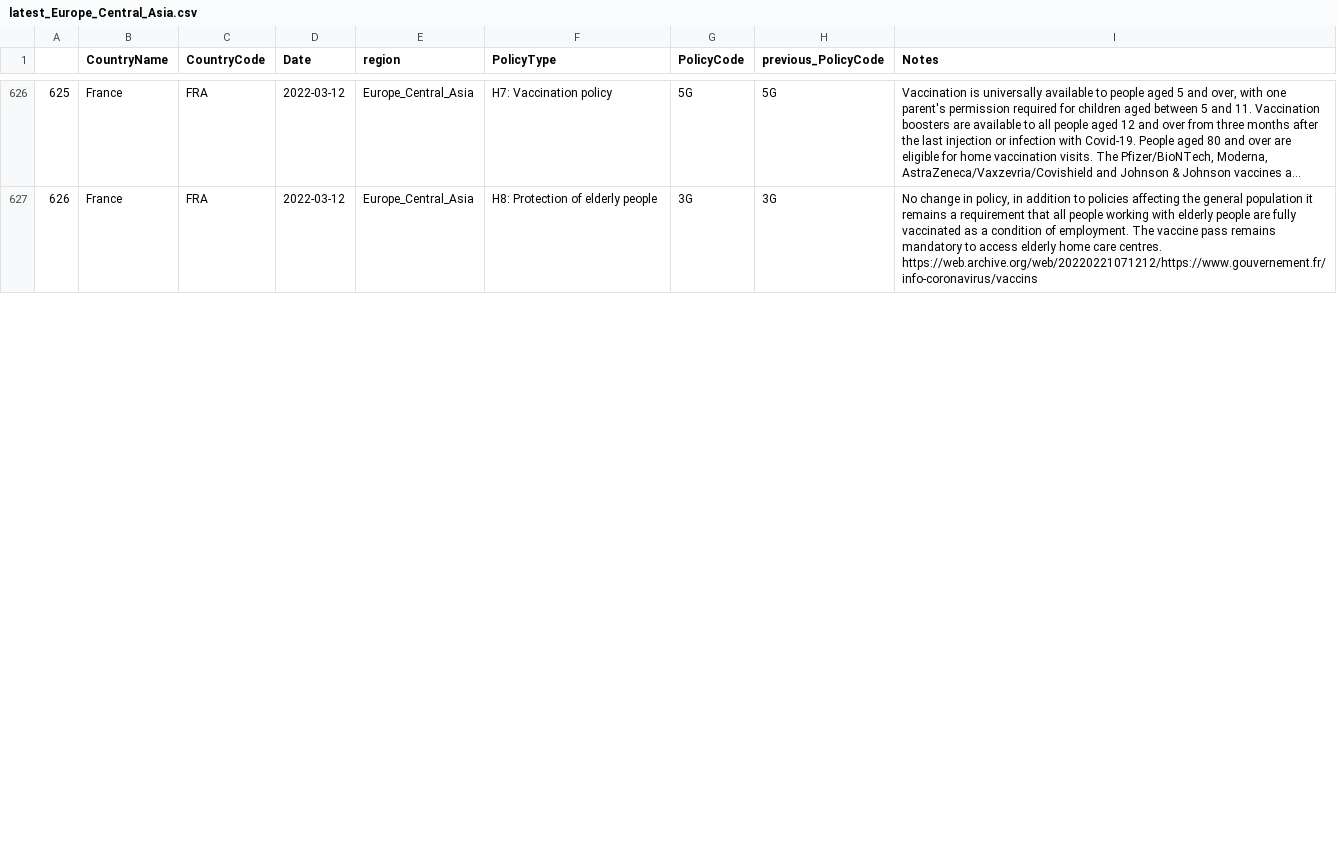
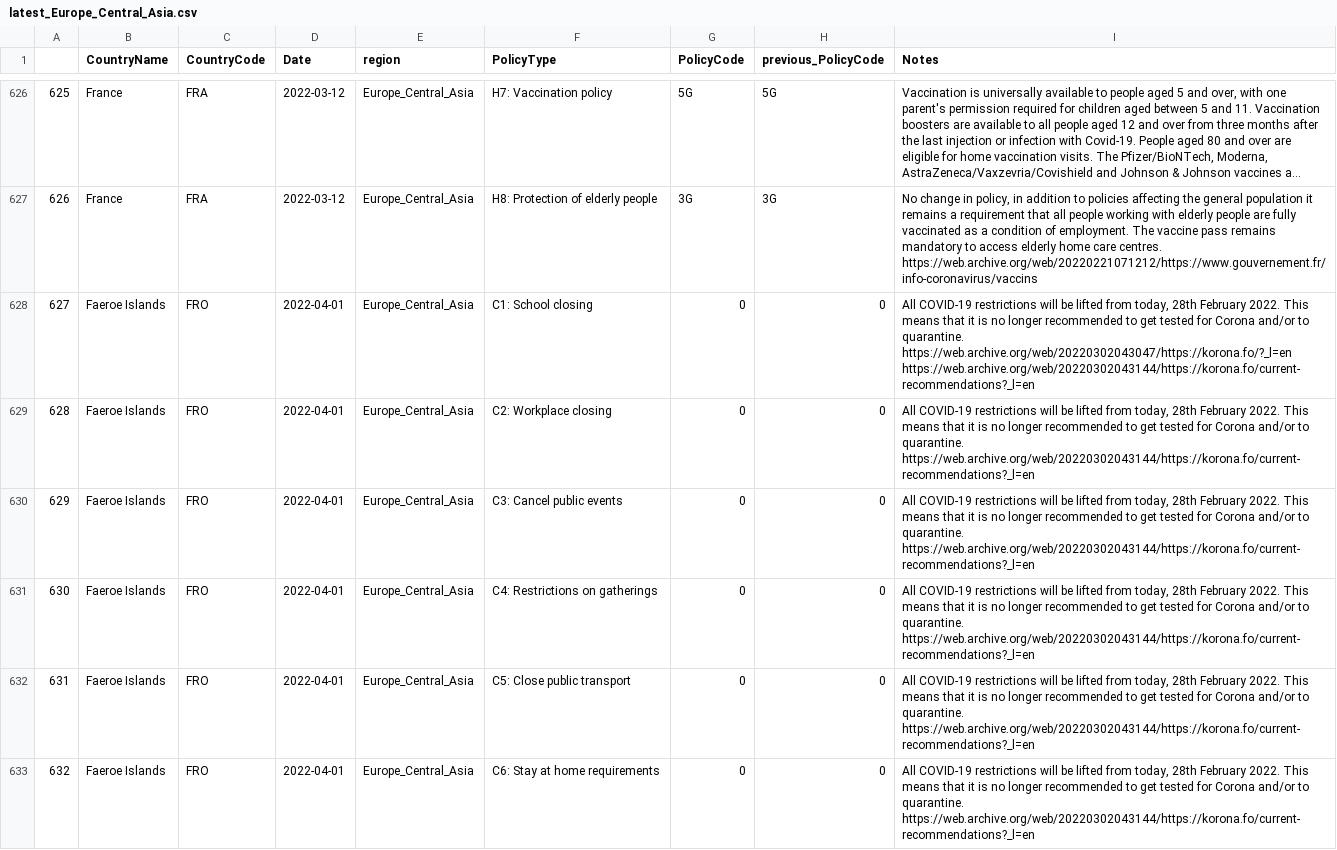
Before and after one commit to tatlowhelen/covid-policy-scratchpad, a CSV file: regional_changes/latest_Europe_Central_Asia.csv, drawn as a sheet; only a part is shown, gaps mark what is left out; long unchanged cells end in …; the diff covers the shown part only; the diff names each change by its address in the sheet, - before the commit and + after, or states it on an @@ line.

```diff
--- a/regional_changes/latest_Europe_Central_Asia.csv
+++ b/regional_changes/latest_Europe_Central_Asia.csv
+row 628: 627 | Faeroe Islands | FRO | 2022-04-01 | Europe_Central_Asia | C1: School closing | 0 | 0 | All COVID-19 restrictions will be lifted from today, 28th February 2022. This means that it is no longer recommended to get tested for Corona and/or to quarantine. https://web.archive.org/web/20220302043047/https://korona.fo/?_l=en https://web.archive.org/web/20220302043144/https://korona.fo/current-recommendations?_l=en
+row 629: 628 | Faeroe Islands | FRO | 2022-04-01 | Europe_Central_Asia | C2: Workplace closing | 0 | 0 | All COVID-19 restrictions will be lifted from today, 28th February 2022. This means that it is no longer recommended to get tested for Corona and/or to quarantine. https://web.archive.org/web/20220302043144/https://korona.fo/current-recommendations?_l=en
+row 630: 629 | Faeroe Islands | FRO | 2022-04-01 | Europe_Central_Asia | C3: Cancel public events | 0 | 0 | All COVID-19 restrictions will be lifted from today, 28th February 2022. This means that it is no longer recommended to get tested for Corona and/or to quarantine. https://web.archive.org/web/20220302043144/https://korona.fo/current-recommendations?_l=en
+row 631: 630 | Faeroe Islands | FRO | 2022-04-01 | Europe_Central_Asia | C4: Restrictions on gatherings | 0 | 0 | All COVID-19 restrictions will be lifted from today, 28th February 2022. This means that it is no longer recommended to get tested for Corona and/or to quarantine. https://web.archive.org/web/20220302043144/https://korona.fo/current-recommendations?_l=en
+row 632: 631 | Faeroe Islands | FRO | 2022-04-01 | Europe_Central_Asia | C5: Close public transport | 0 | 0 | All COVID-19 restrictions will be lifted from today, 28th February 2022. This means that it is no longer recommended to get tested for Corona and/or to quarantine. https://web.archive.org/web/20220302043144/https://korona.fo/current-recommendations?_l=en
+row 633: 632 | Faeroe Islands | FRO | 2022-04-01 | Europe_Central_Asia | C6: Stay at home requirements | 0 | 0 | All COVID-19 restrictions will be lifted from today, 28th February 2022. This means that it is no longer recommended to get tested for Corona and/or to quarantine. https://web.archive.org/web/20220302043144/https://korona.fo/current-recommendations?_l=en
```
Also changed, not shown: 14 added rows, 1 removed row and row numbers in column A elsewhere in this file, regional_changes/latest_North_America.csv, 10 other files.
